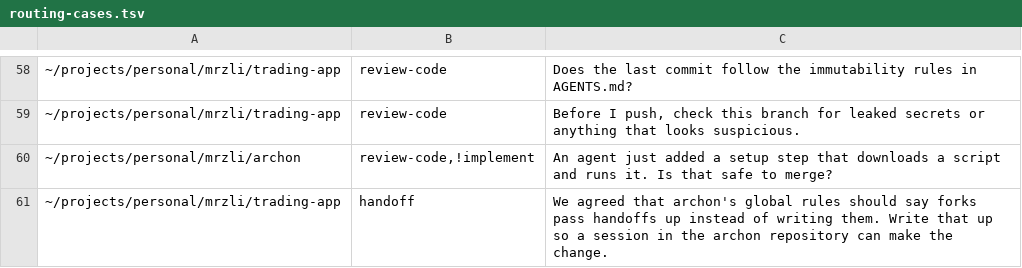
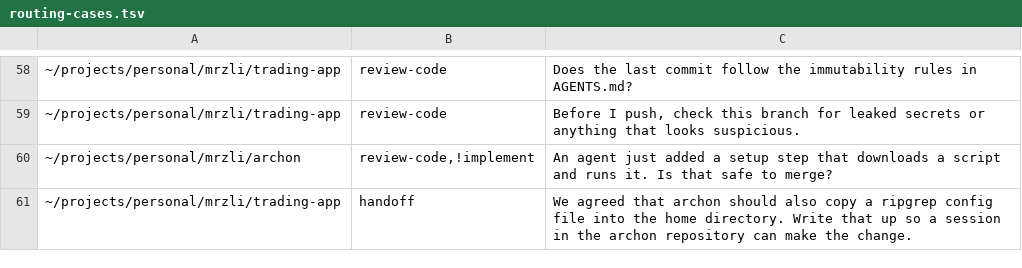
Before and after one commit to mrzli/skills, a TSV file: .scratch/skills/routing-cases.tsv, drawn as a sheet; only a part is shown, gaps mark what is left out.

```diff
--- a/.scratch/skills/routing-cases.tsv
+++ b/.scratch/skills/routing-cases.tsv
@@ -60,2 +60,2 @@
 ~/projects/personal/mrzli/archon	review-code,!implement	An agent just added a setup step that downloads a script and runs it. Is that safe to merge?
-~/projects/personal/mrzli/trading-app	handoff	We agreed that archon's global rules should say forks pass handoffs up instead of writing them. Write that up so a session in the archon repository can make the change.
+~/projects/personal/mrzli/trading-app	handoff	We agreed that archon should also copy a ripgrep config file into the home directory. Write that up so a session in the archon repository can make the change.
```
